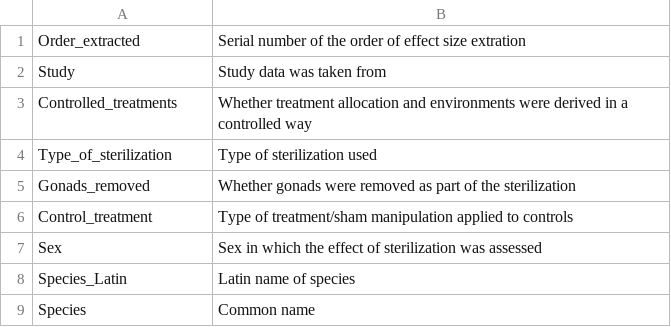
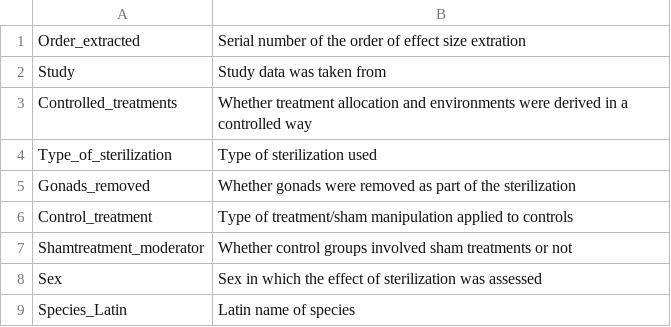
Before and after one commit to itchyshin/castration_meta-analysis, a CSV file: data/data_meta-data.csv, drawn as a sheet; only a part is shown; the shorter side is filled out with more unchanged rows; the diff names each change by its address in the sheet, - before the commit and + after, or states it on an @@ line.

```diff
--- a/data/data_meta-data.csv
+++ b/data/data_meta-data.csv
+row 7: Shamtreatment_moderator | Whether control groups involved sham treatments or not
```
Also changed, not shown: data/data2_meta-data.csv, 11 other files.
